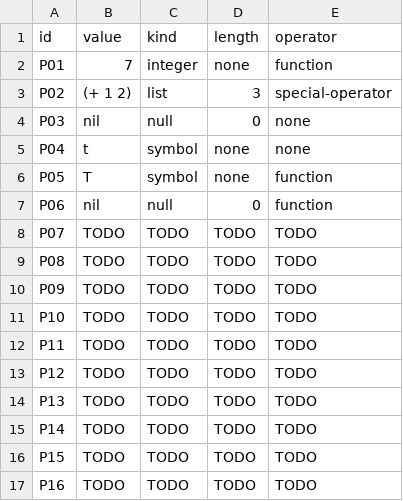
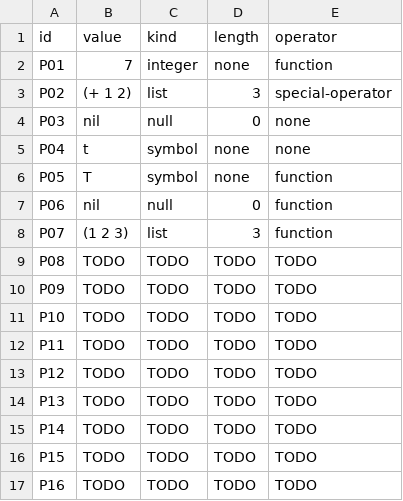
Before and after one commit to TheJuanderer/cmsc-124-ps3-starter, a TSV file: predictions.tsv, drawn as a sheet.

Commit message:
docs: added prediction for P07

```diff
--- a/predictions.tsv
+++ b/predictions.tsv
@@ -7,3 +7,3 @@ P05	T	symbol	none	function
 P06	nil	null	0	function
-P07	TODO	TODO	TODO	TODO
+P07	(1 2 3)	list	3	function
 P08	TODO	TODO	TODO	TODO
```
Also changed, not shown: 1 other file.
